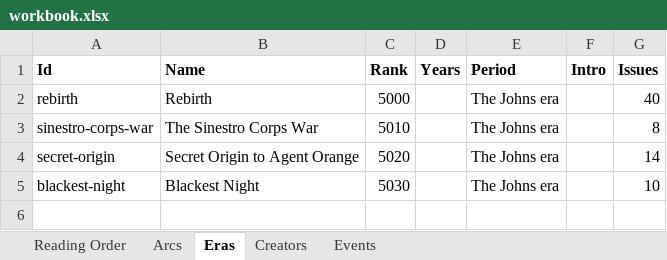
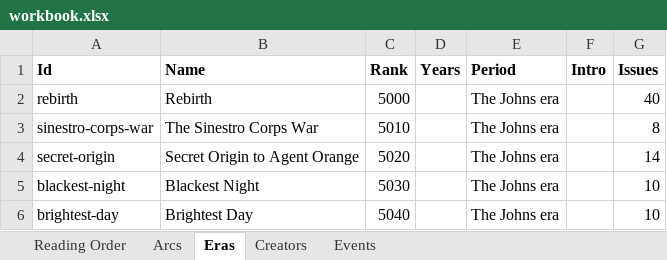
Before and after one commit to ASIMKARD/Green-Lantern, an Excel workbook: workbook.xlsx, sheet Eras, drawn as a sheet; values as stored, in another font and other column widths than the file's, no borders; the diff names each change by its address in the sheet, - before the commit and + after, or states it on an @@ line.

```diff
--- a/workbook.xlsx (sheet Eras)
+++ b/workbook.xlsx (sheet Eras)
+row 6: brightest-day | Brightest Day | 5040 |  | The Johns era |  | 10
```
Also changed, not shown: sheet Reading Order, sheet Arcs, sheet Creators, 6 other files.
